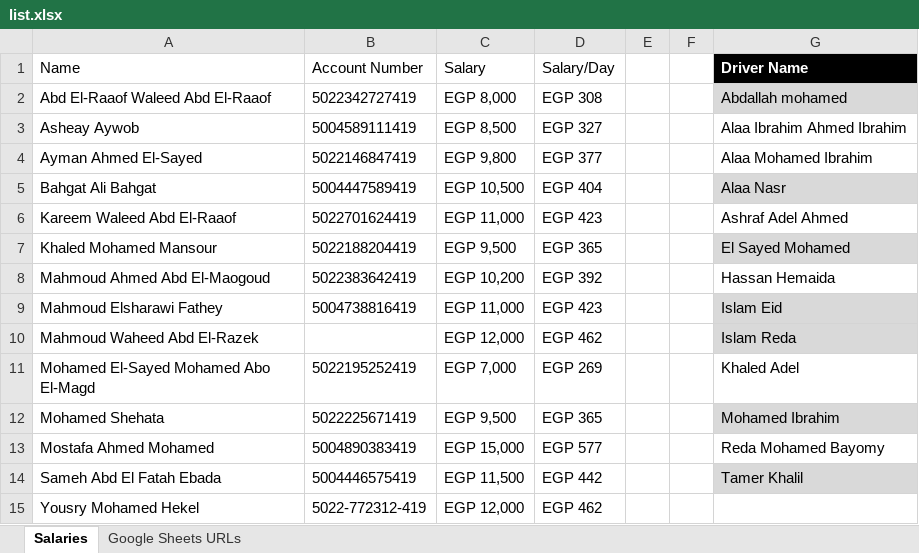
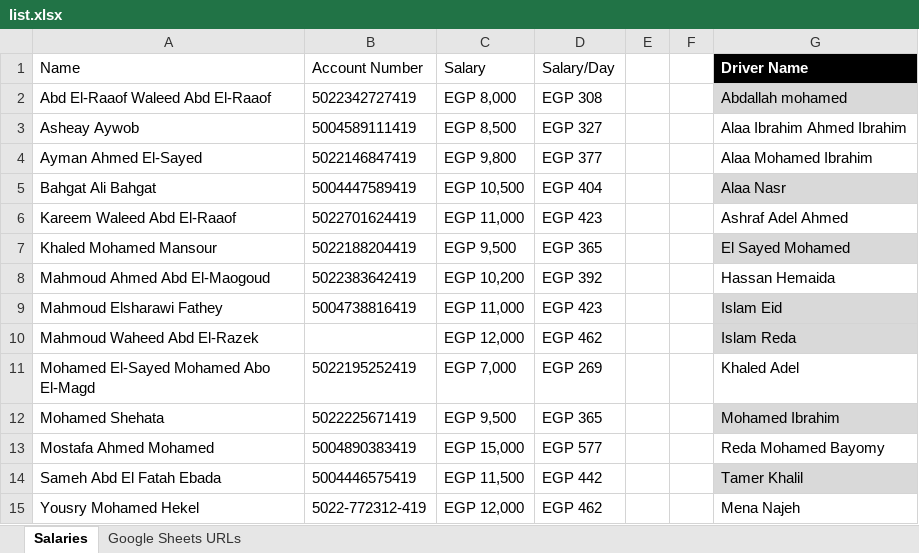
Before and after one commit to landmarkplus2016-byte/Task-Tracking-System, an Excel workbook: list.xlsx, sheet Salaries, drawn as a sheet; values as stored, in another font and other column widths than the file's, no borders; conditional formats and table styles not drawn; the diff names each change by its address in the sheet, - before the commit and + after, or states it on an @@ line.

Commit message:
list update

```diff
--- a/list.xlsx (sheet Salaries)
+++ b/list.xlsx (sheet Salaries)
-G15 (Driver Name): (empty)
+G15 (Driver Name): Mena Najeh
```
